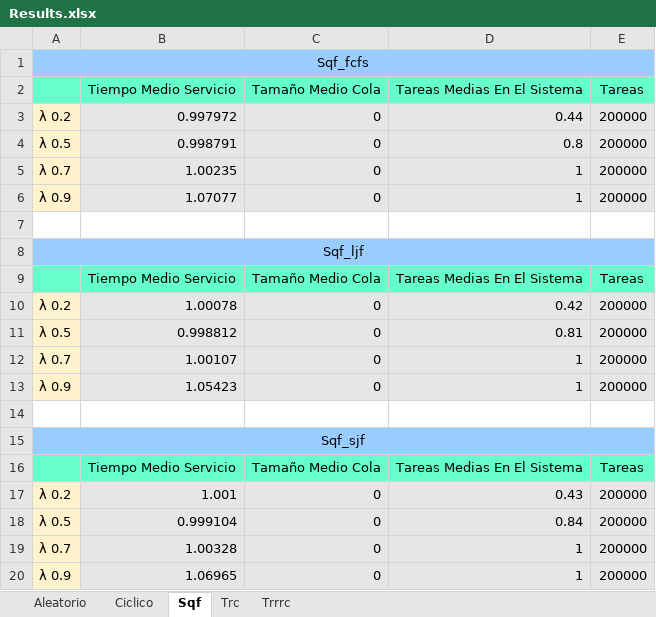
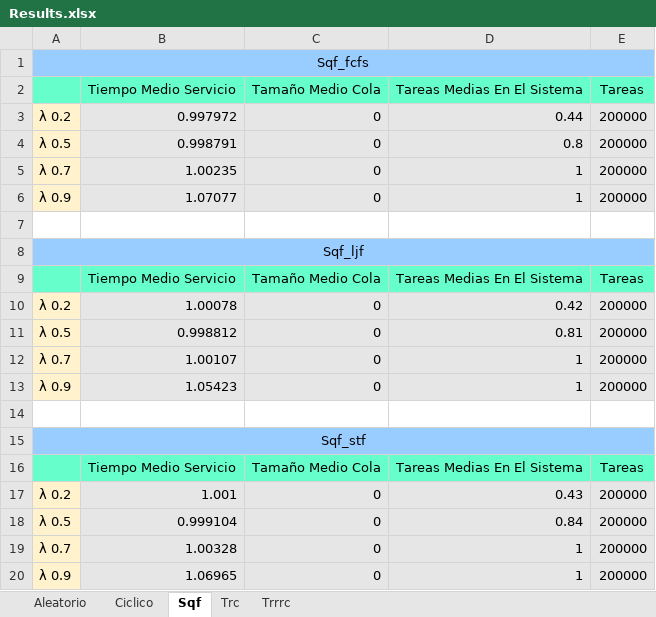
Before and after one commit to vherrera1991/distrib-simgrid, an Excel workbook: Results.xlsx, sheet Sqf, drawn as a sheet; values as stored, in another font and other column widths than the file's, no borders; the diff names each change by its address in the sheet, - before the commit and + after, or states it on an @@ line.

```diff
--- a/Results.xlsx (sheet Sqf)
+++ b/Results.xlsx (sheet Sqf)
-A15: Sqf_sjf
+A15: Sqf_stf
```
Also changed, not shown: sheet Trc, sheet Ciclico, sheet Trrrc, sheet Aleatorio, 51 other files.
